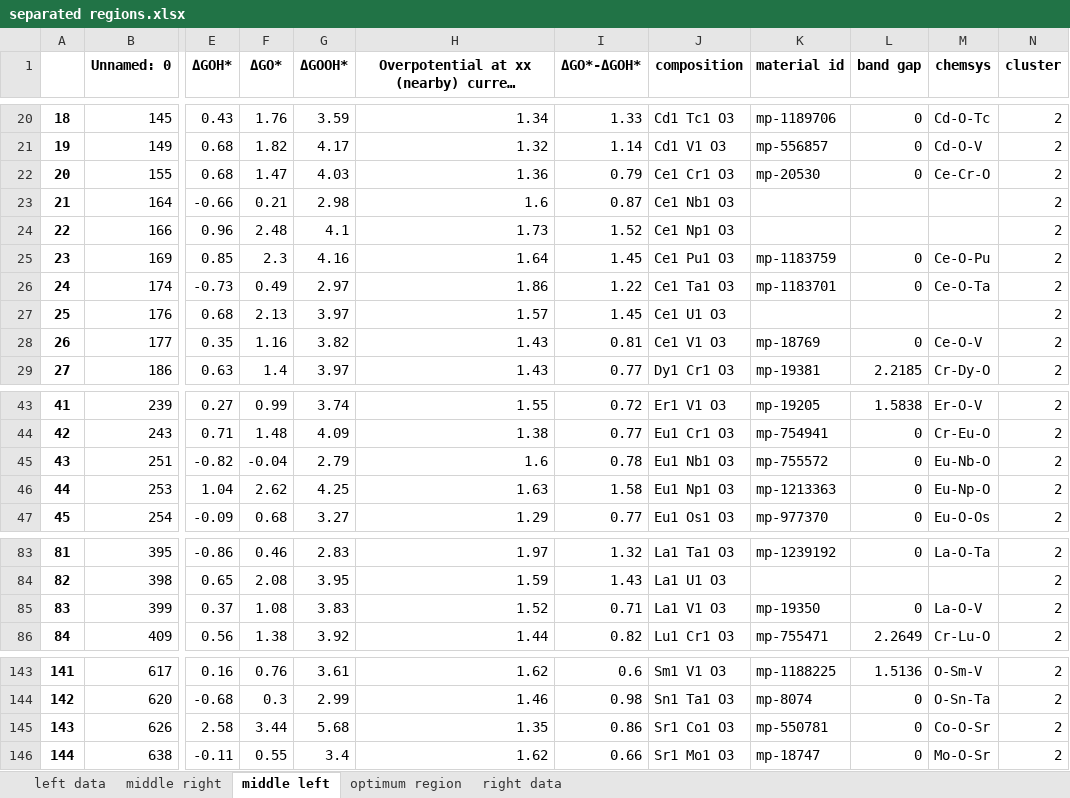
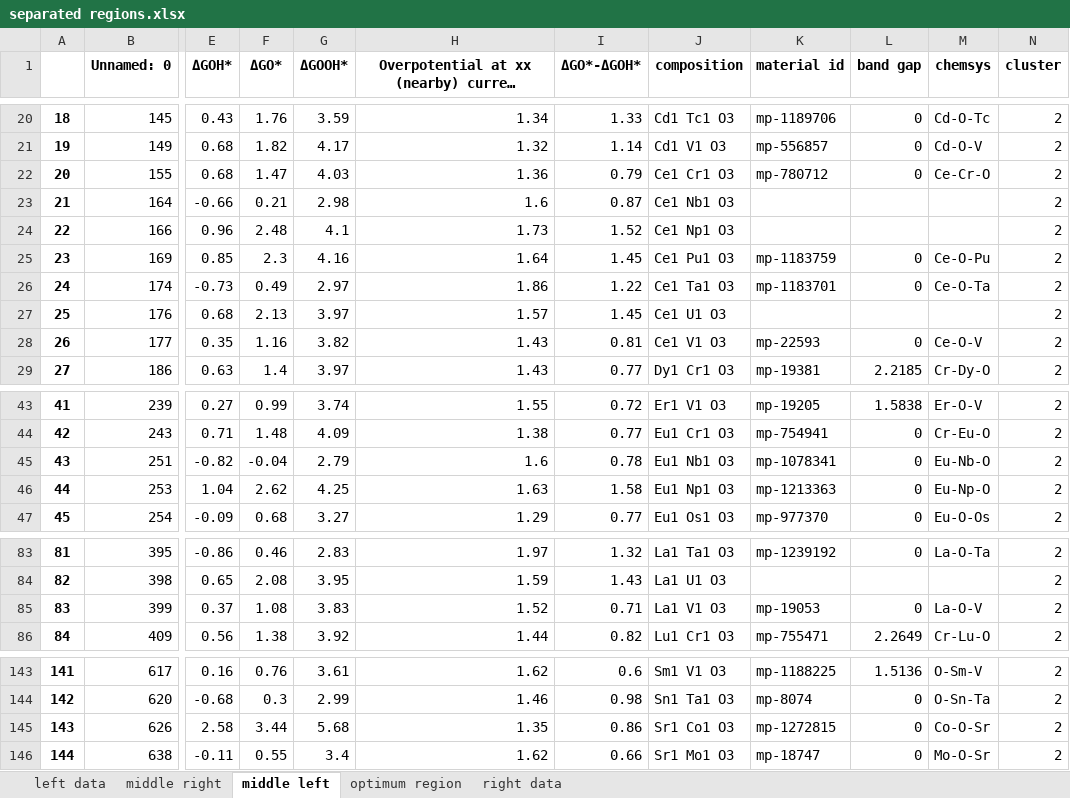
Before and after one commit to fahim-ah/Yr3-Project, an Excel workbook: separated regions.xlsx, sheet middle left, drawn as a sheet; only a part is shown, gaps mark what is left out; long unchanged cells end in …; values as stored, in another font and other column widths than the file's, no borders; the diff covers the shown part only; the diff names each change by its address in the sheet, - before the commit and + after, or states it on an @@ line.

```diff
--- a/separated regions.xlsx (sheet middle left)
+++ b/separated regions.xlsx (sheet middle left)
-K22 (material id): mp-20530
+K22 (material id): mp-780712
-K28 (material id): mp-18769
+K28 (material id): mp-22593
-K45 (material id): mp-755572
+K45 (material id): mp-1078341
-K85 (material id): mp-19350
+K85 (material id): mp-19053
-K145 (material id): mp-550781
+K145 (material id): mp-1272815
```
Also changed, not shown: 18 edited cells elsewhere in this sheet, sheet middle right, sheet right data, sheet optimum region, sheet left data, 32 other files.
